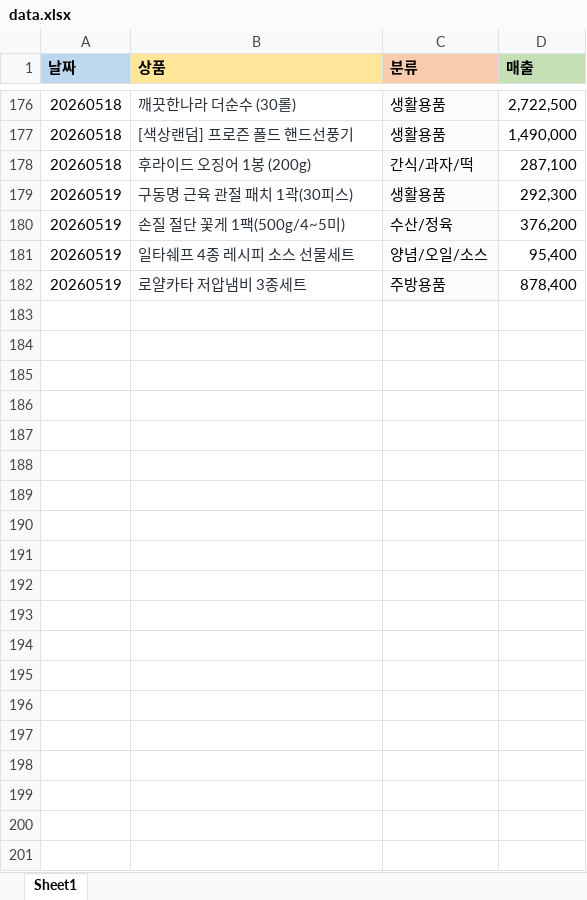
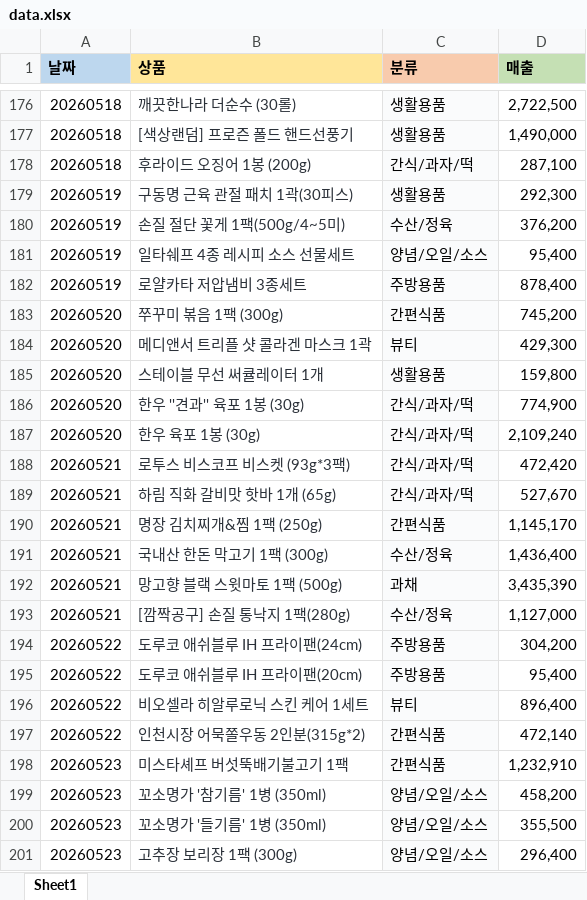
Before and after one commit to jinyeong617/carrot-dashboard, an Excel workbook: data.xlsx, sheet Sheet1, drawn as a sheet; only a part is shown, gaps mark what is left out; values as stored, in another font and other column widths than the file's, no borders; the diff covers the shown part only; the diff names each change by its address in the sheet, - before the commit and + after, or states it on an @@ line.

Commit message:
20260527

```diff
--- a/data.xlsx (sheet Sheet1)
+++ b/data.xlsx (sheet Sheet1)
+row 183: 20260520 | 쭈꾸미 볶음 1팩 (300g) | 간편식품 | 745,200
+row 184: 20260520 | 메디앤서 트리플 샷 콜라겐 마스크 1곽 | 뷰티 | 429,300
+row 185: 20260520 | 스테이블 무선 써큘레이터 1개 | 생활용품 | 159,800
+row 186: 20260520 | 한우 ''견과'' 육포 1봉 (30g) | 간식/과자/떡 | 774,900
+row 187: 20260520 | 한우 육포 1봉 (30g) | 간식/과자/떡 | 2,109,240
+row 188: 20260521 | 로투스 비스코프 비스켓 (93g*3팩) | 간식/과자/떡 | 472,420
+row 189: 20260521 | 하림 직화 갈비맛 핫바 1개 (65g) | 간식/과자/떡 | 527,670
+row 190: 20260521 | 명장 김치찌개&찜 1팩 (250g) | 간편식품 | 1,145,170
+row 191: 20260521 | 국내산 한돈 막고기 1팩 (300g) | 수산/정육 | 1,436,400
+row 192: 20260521 | 망고향 블랙 스윗마토 1팩 (500g) | 과채 | 3,435,390
+row 193: 20260521 | [깜짝공구] 손질 통낙지 1팩(280g) | 수산/정육 | 1,127,000
+row 194: 20260522 | 도루코 애쉬블루 IH 프라이팬(24cm) | 주방용품 | 304,200
+row 195: 20260522 | 도루코 애쉬블루 IH 프라이팬(20cm) | 주방용품 | 95,400
+row 196: 20260522 | 비오셀라 히알루로닉 스킨 케어 1세트 | 뷰티 | 896,400
+row 197: 20260522 | 인천시장 어묵쫄우동 2인분(315g*2) | 간편식품 | 472,140
+row 198: 20260523 | 미스타셰프 버섯뚝배기불고기 1팩 | 간편식품 | 1,232,910
+row 199: 20260523 | 꼬소명가 '참기름' 1병 (350ml) | 양념/오일/소스 | 458,200
+row 200: 20260523 | 꼬소명가 '들기름' 1병 (350ml) | 양념/오일/소스 | 355,500
+row 201: 20260523 | 고추장 보리장 1팩 (300g) | 양념/오일/소스 | 296,400
```
Also changed, not shown: 21 added rows elsewhere in this sheet.
